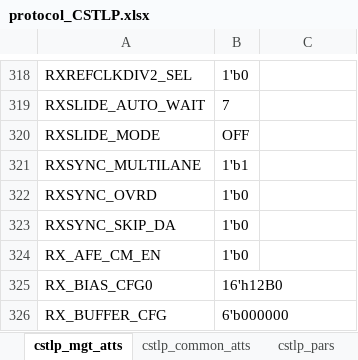
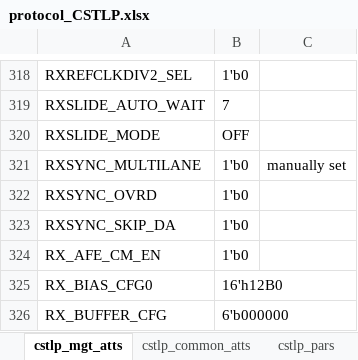
Before and after one commit to madorskya/mgt_builder, an Excel workbook: examples/EMTF_vu13p_r1/src/protocol_CSTLP.xlsx, sheet cstlp_mgt_atts, drawn as a sheet; only a part is shown, gaps mark what is left out; values as stored, in another font and other column widths than the file's, no borders; the diff names each change by its address in the sheet, - before the commit and + after, or states it on an @@ line.

Commit message:
manually changed RXSYNC_MULTILANE=0 in CSTLP protocol

```diff
--- a/examples/EMTF_vu13p_r1/src/protocol_CSTLP.xlsx (sheet cstlp_mgt_atts)
+++ b/examples/EMTF_vu13p_r1/src/protocol_CSTLP.xlsx (sheet cstlp_mgt_atts)
-B321: 1'b1
+B321: 1'b0
-C321: (empty)
+C321: manually set
```
Also changed, not shown: sheet Instructions, 1 other file.
